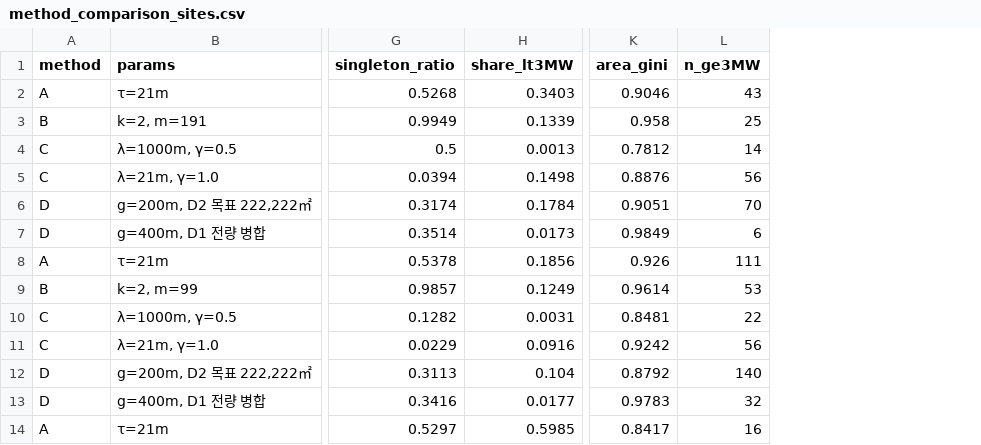
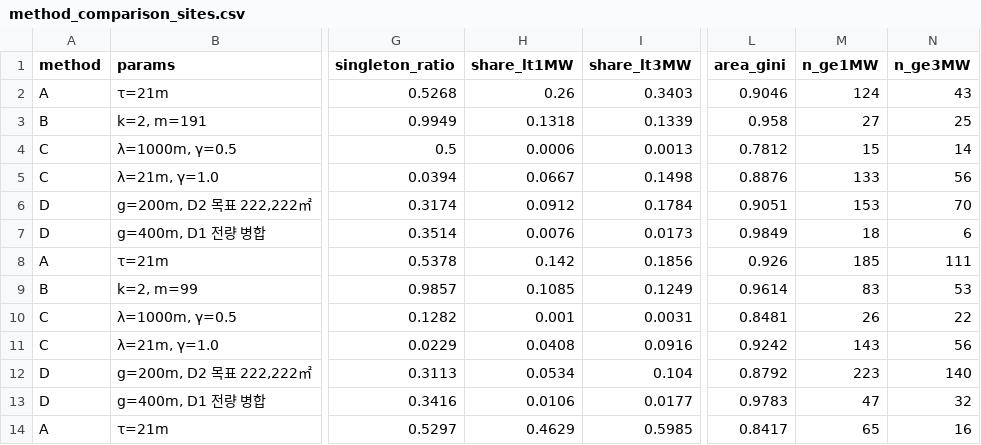
Before and after one commit to sojin-droid/Agrivoltaic-Feasibility-V5, a CSV file: docs/method_advisory/data/method_comparison_sites.csv, drawn as a sheet; only a part is shown, gaps mark what is left out; the diff names each change by its address in the sheet, - before the commit and + after, or states it on an @@ line.

```diff
--- a/docs/method_advisory/data/method_comparison_sites.csv
+++ b/docs/method_advisory/data/method_comparison_sites.csv
+column H (share_lt1MW), rows 2-14: 0.26 | 0.1318 | 0.0006 | 0.0667 | 0.0912 | 0.0076 | 0.142 | 0.1085 | 0.001 | 0.0408 | 0.0534 | 0.0106 | 0.4629
+column M (n_ge1MW), rows 2-14: 124 | 27 | 15 | 133 | 153 | 18 | 185 | 83 | 26 | 143 | 223 | 47 | 65
```
Also changed, not shown: docs/method_advisory/data/f03_unit_size_bands.csv, docs/method_advisory/data/f08_frontier_share_by_sgg.csv, 12 other files.
